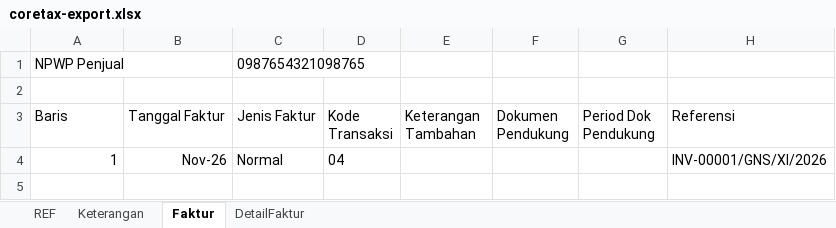
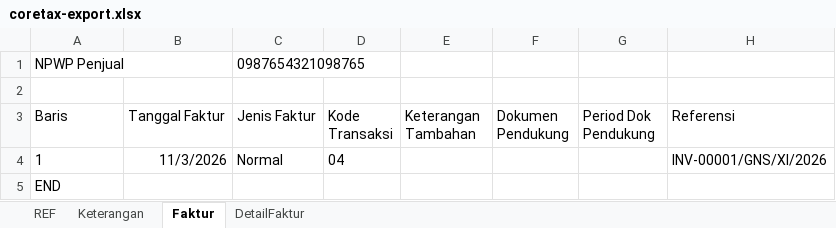
Before and after one commit to nathangalung/Project-InternalGNS, an Excel workbook: docs/example/coretax-export.xlsx, sheet Faktur, drawn as a sheet; only a part is shown; values as stored, in another font and other column widths than the file's, no borders; rows hold the shown columns only; the diff names each change by its address in the sheet, - before the commit and + after, or states it on an @@ line.

```diff
--- a/docs/example/coretax-export.xlsx (sheet Faktur)
+++ b/docs/example/coretax-export.xlsx (sheet Faktur)
-A4 alignment: right
+A4 alignment: left
-B4 (Tanggal Faktur): Nov-26
+B4 (Tanggal Faktur): 11/3/2026
+row 5: END
```
Also changed, not shown: sheet DetailFaktur, 2 other files.
